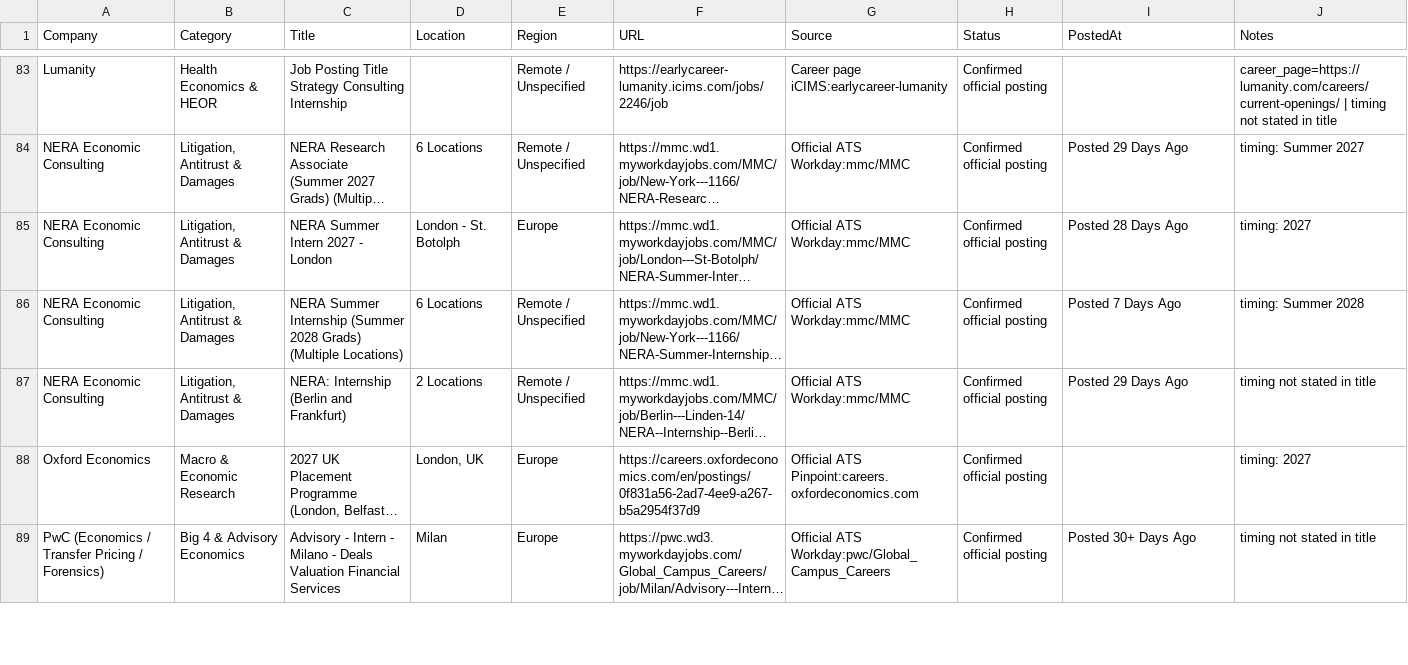
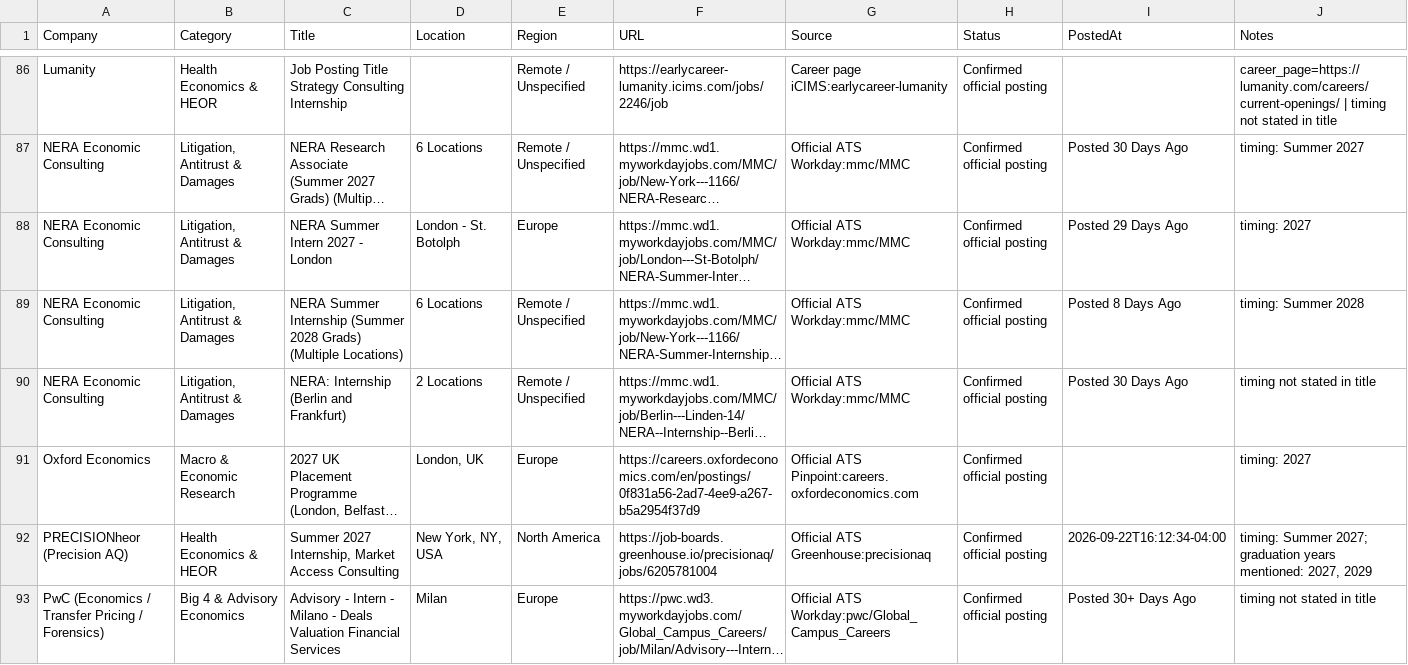
Before and after one commit to Jiang6082/ECS, a CSV file: reports/econ_internship_roles_scan_v2.csv, drawn as a sheet; only a part is shown, gaps mark what is left out; long unchanged cells end in …; addresses are those after the commit; the diff covers the shown part only; the diff names each change by its address in the sheet, - before the commit and + after, or states it on an @@ line.

```diff
--- a/reports/econ_internship_roles_scan_v2.csv
+++ b/reports/econ_internship_roles_scan_v2.csv
-I87 (PostedAt): Posted 29 Days Ago
+I87 (PostedAt): Posted 30 Days Ago
-I88 (PostedAt): Posted 28 Days Ago
+I88 (PostedAt): Posted 29 Days Ago
-I89 (PostedAt): Posted 7 Days Ago
+I89 (PostedAt): Posted 8 Days Ago
-I90 (PostedAt): Posted 29 Days Ago
+I90 (PostedAt): Posted 30 Days Ago
+row 92: PRECISIONheor (Precision AQ) | Health Economics & HEOR | Summer 2027 Internship, Market Access Consulting | New York, NY, USA | North America | https://job-boards.greenhouse.io/precisionaq/jobs/6205781004 | Official ATS Greenhouse:precisionaq | Confirmed official posting | 2026-09-22T16:12:34-04:00 | timing: Summer 2027; graduation years mentioned: 2027, 2029
```
Also changed, not shown: 6 added rows, 4 removed rows and 47 edited cells elsewhere in this file, reports/econ_entry_level_roles.csv, reports/econ_internship_roles_scan.csv, 18 other files.
